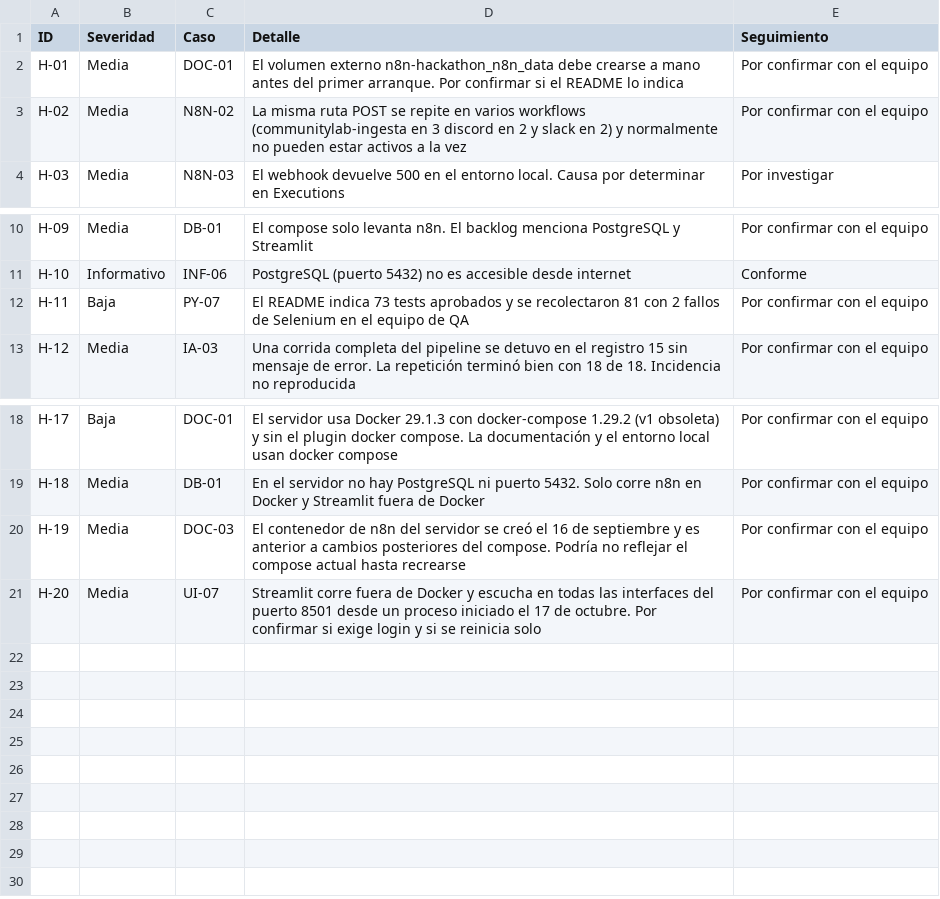
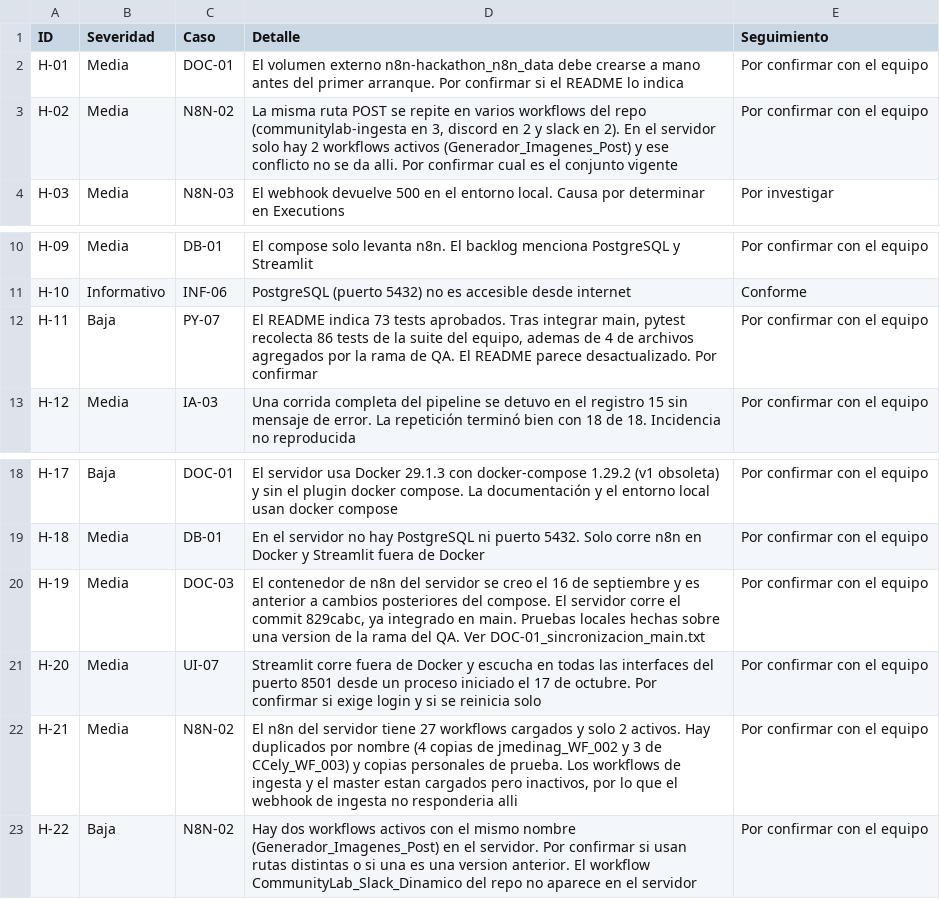
Before and after one commit to No-Country-simulation/G10-LATAM-equipo6-CommunityLab, a CSV file: qa/pruebas-funcionales/hallazgos.csv, drawn as a sheet; only a part is shown, gaps mark what is left out.

Commit message:
chore(qa): mover pruebas de QA a qa/, quitar informes y JSON generados del PR, y agregar sincronizacion con main

```diff
--- a/qa/pruebas-funcionales/hallazgos.csv
+++ b/qa/pruebas-funcionales/hallazgos.csv
@@ -2,3 +2,3 @@
 "H-01";"Media";"DOC-01";"El volumen externo n8n-hackathon_n8n_data debe crearse a mano antes del primer arranque. Por confirmar si el README lo indica";"Por confirmar con el equipo"
-"H-02";"Media";"N8N-02";"La misma ruta POST se repite en varios workflows (communitylab-ingesta en 3 discord en 2 y slack en 2) y normalmente no pueden estar activos a la vez";"Por confirmar con el equipo"
+"H-02";"Media";"N8N-02";"La misma ruta POST se repite en varios workflows del repo (communitylab-ingesta en 3, discord en 2 y slack en 2). En el servidor solo hay 2 workflows activos (Generador_Imagenes_Post) y ese conflicto no se da alli. Por confirmar cual es el conjunto vigente";"Por confirmar con el equipo"
 "H-03";"Media";"N8N-03";"El webhook devuelve 500 en el entorno local. Causa por determinar en Executions";"Por investigar"
@@ -11,3 +11,3 @@
 "H-10";"Informativo";"INF-06";"PostgreSQL (puerto 5432) no es accesible desde internet";"Conforme"
-"H-11";"Baja";"PY-07";"El README indica 73 tests aprobados y se recolectaron 81 con 2 fallos de Selenium en el equipo de QA";"Por confirmar con el equipo"
+"H-11";"Baja";"PY-07";"El README indica 73 tests aprobados. Tras integrar main, pytest recolecta 86 tests de la suite del equipo, ademas de 4 de archivos agregados por la rama de QA. El README parece desactualizado. Por confirmar";"Por confirmar con el equipo"
 "H-12";"Media";"IA-03";"Una corrida completa del pipeline se detuvo en el registro 15 sin mensaje de error. La repetición terminó bien con 18 de 18. Incidencia no reproducida";"Por confirmar con el equipo"
@@ -19,3 +19,5 @@
 "H-18";"Media";"DB-01";"En el servidor no hay PostgreSQL ni puerto 5432. Solo corre n8n en Docker y Streamlit fuera de Docker";"Por confirmar con el equipo"
-"H-19";"Media";"DOC-03";"El contenedor de n8n del servidor se creó el 16 de septiembre y es anterior a cambios posteriores del compose. Podría no reflejar el compose actual hasta recrearse";"Por confirmar con el equipo"
+"H-19";"Media";"DOC-03";"El contenedor de n8n del servidor se creo el 16 de septiembre y es anterior a cambios posteriores del compose. El servidor corre el commit 829cabc, ya integrado en main. Pruebas locales hechas sobre una version de la rama del QA. Ver DOC-01_sincronizacion_main.txt";"Por confirmar con el equipo"
 "H-20";"Media";"UI-07";"Streamlit corre fuera de Docker y escucha en todas las interfaces del puerto 8501 desde un proceso iniciado el 17 de octubre. Por confirmar si exige login y si se reinicia solo";"Por confirmar con el equipo"
+"H-21";"Media";"N8N-02";"El n8n del servidor tiene 27 workflows cargados y solo 2 activos. Hay duplicados por nombre (4 copias de jmedinag_WF_002 y 3 de CCely_WF_003) y copias personales de prueba. Los workflows de ingesta y el master estan cargados pero inactivos, por lo que el webhook de ingesta no responderia alli";"Por confirmar con el equipo"
+"H-22";"Baja";"N8N-02";"Hay dos workflows activos con el mismo nombre (Generador_Imagenes_Post) en el servidor. Por confirmar si usan rutas distintas o si una es una version anterior. El workflow CommunityLab_Slack_Dinamico del repo no aparece en el servidor";"Por confirmar con el equipo"
```
Also changed, not shown: qa/pruebas-funcionales/trazabilidad.csv, 16 other files.
